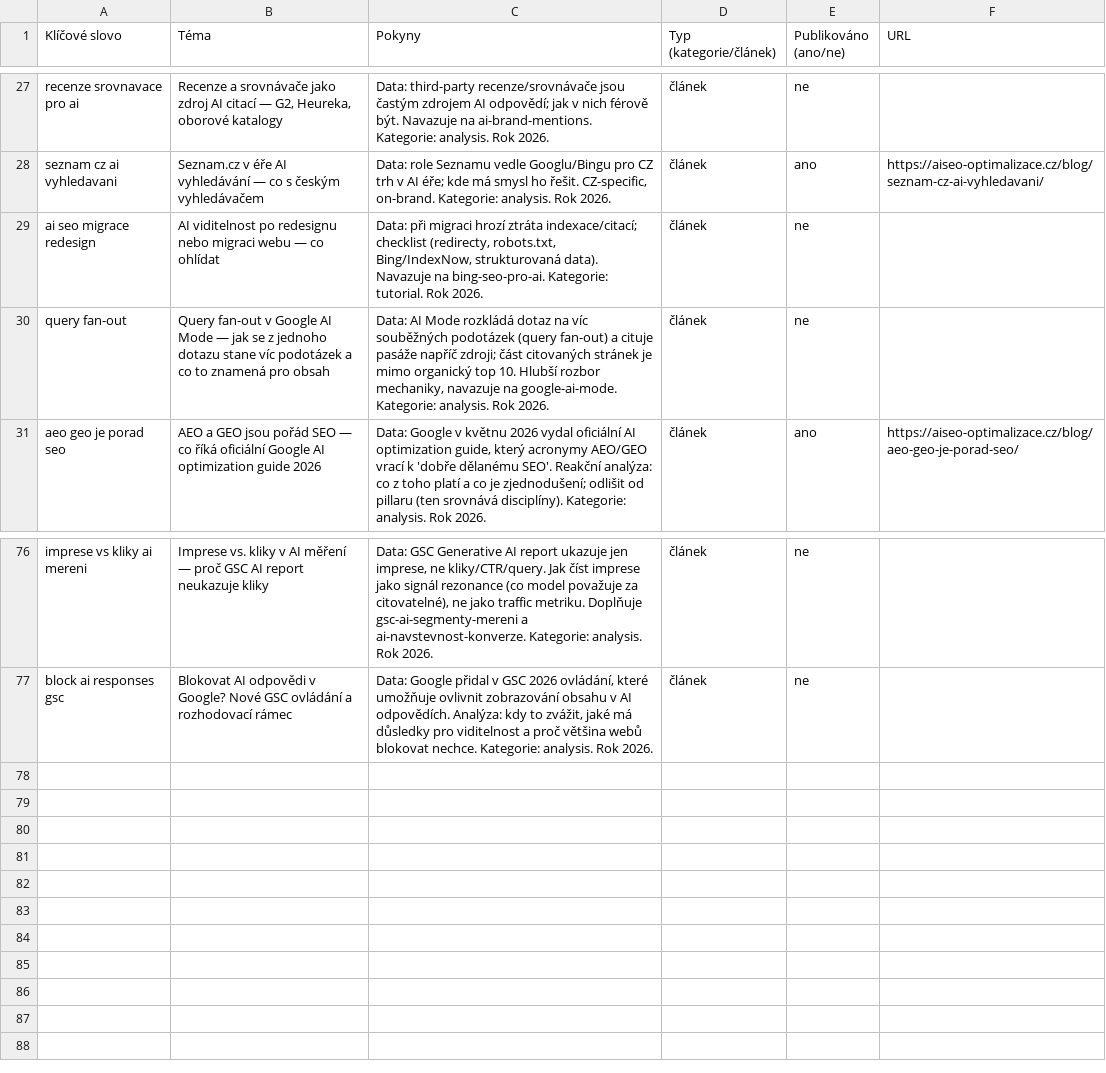
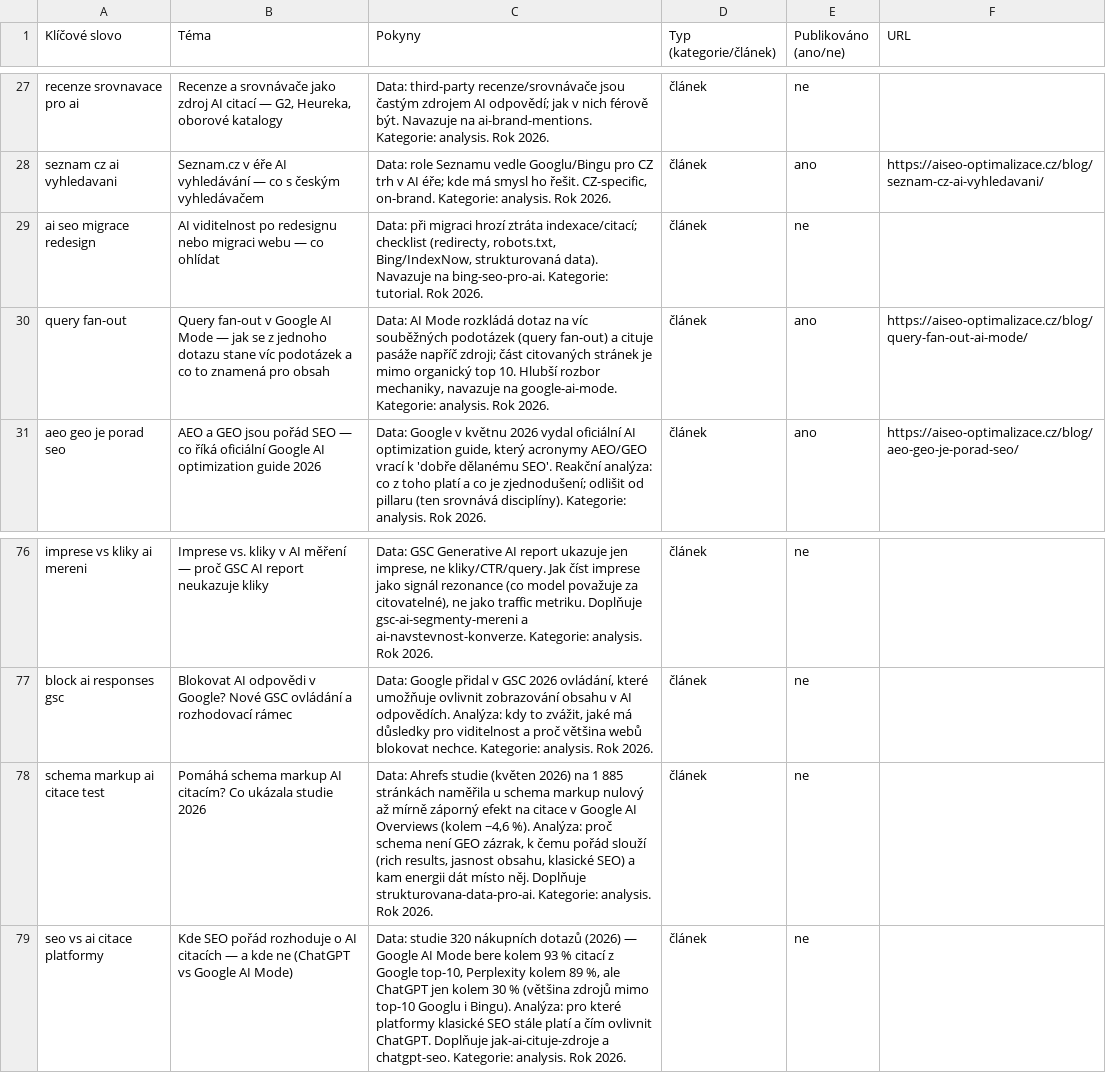
Before and after one commit to ultron-sniperdesign/aiseo-optimalizace, a CSV file: blogger/obsahovy-plan.csv, drawn as a sheet; only a part is shown, gaps mark what is left out.

```diff
--- a/blogger/obsahovy-plan.csv
+++ b/blogger/obsahovy-plan.csv
@@ -29,3 +29,3 @@ seznam cz ai vyhledavani,"Seznam.cz v éře AI vyhledávání — co s českým
 ai seo migrace redesign,"AI viditelnost po redesignu nebo migraci webu — co ohlídat","Data: při migraci hrozí ztráta indexace/citací; checklist (redirecty, robots.txt, Bing/IndexNow, strukturovaná data). Navazuje na bing-seo-pro-ai. Kategorie: tutorial. Rok 2026.",článek,ne,
-query fan-out,"Query fan-out v Google AI Mode — jak se z jednoho dotazu stane víc podotázek a co to znamená pro obsah","Data: AI Mode rozkládá dotaz na víc souběžných podotázek (query fan-out) a cituje pasáže napříč zdroji; část citovaných stránek je mimo organický top 10. Hlubší rozbor mechaniky, navazuje na google-ai-mode. Kategorie: analysis. Rok 2026.",článek,ne,
+query fan-out,"Query fan-out v Google AI Mode — jak se z jednoho dotazu stane víc podotázek a co to znamená pro obsah","Data: AI Mode rozkládá dotaz na víc souběžných podotázek (query fan-out) a cituje pasáže napříč zdroji; část citovaných stránek je mimo organický top 10. Hlubší rozbor mechaniky, navazuje na google-ai-mode. Kategorie: analysis. Rok 2026.",článek,ano,https://aiseo-optimalizace.cz/blog/query-fan-out-ai-mode/
 aeo geo je porad seo,"AEO a GEO jsou pořád SEO — co říká oficiální Google AI optimization guide 2026","Data: Google v květnu 2026 vydal oficiální AI optimization guide, který acronymy AEO/GEO vrací k 'dobře dělanému SEO'. Reakční analýza: co z toho platí a co je zjednodušení; odlišit od pillaru (ten srovnává disciplíny). Kategorie: analysis. Rok 2026.",článek,ano,https://aiseo-optimalizace.cz/blog/aeo-geo-je-porad-seo/
@@ -77 +77,3 @@ imprese vs kliky ai mereni,"Imprese vs. kliky v AI měření — proč GSC AI re
 block ai responses gsc,"Blokovat AI odpovědi v Google? Nové GSC ovládání a rozhodovací rámec","Data: Google přidal v GSC 2026 ovládání, které umožňuje ovlivnit zobrazování obsahu v AI odpovědích. Analýza: kdy to zvážit, jaké má důsledky pro viditelnost a proč většina webů blokovat nechce. Kategorie: analysis. Rok 2026.",článek,ne,
+schema markup ai citace test,"Pomáhá schema markup AI citacím? Co ukázala studie 2026","Data: Ahrefs studie (květen 2026) na 1 885 stránkách naměřila u schema markup nulový až mírně záporný efekt na citace v Google AI Overviews (kolem −4,6 %). Analýza: proč schema není GEO zázrak, k čemu pořád slouží (rich results, jasnost obsahu, klasické SEO) a kam energii dát místo něj. Doplňuje strukturovana-data-pro-ai. Kategorie: analysis. Rok 2026.",článek,ne,
+seo vs ai citace platformy,"Kde SEO pořád rozhoduje o AI citacích — a kde ne (ChatGPT vs Google AI Mode)","Data: studie 320 nákupních dotazů (2026) — Google AI Mode bere kolem 93 % citací z Google top-10, Perplexity kolem 89 %, ale ChatGPT jen kolem 30 % (většina zdrojů mimo top-10 Googlu i Bingu). Analýza: pro které platformy klasické SEO stále platí a čím ovlivnit ChatGPT. Doplňuje jak-ai-cituje-zdroje a chatgpt-seo. Kategorie: analysis. Rok 2026.",článek,ne,
```
Also changed, not shown: 5 other files.
